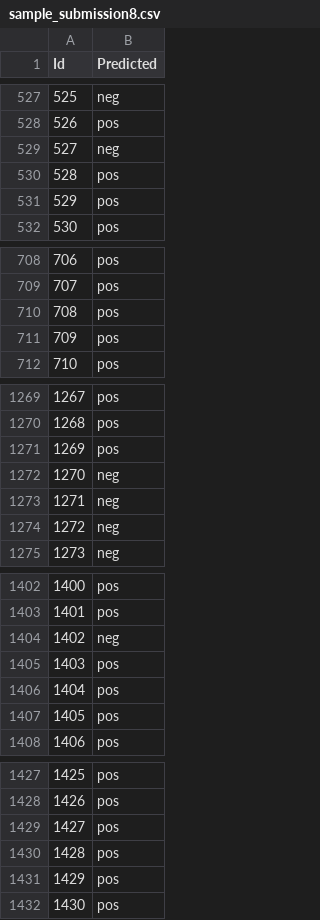
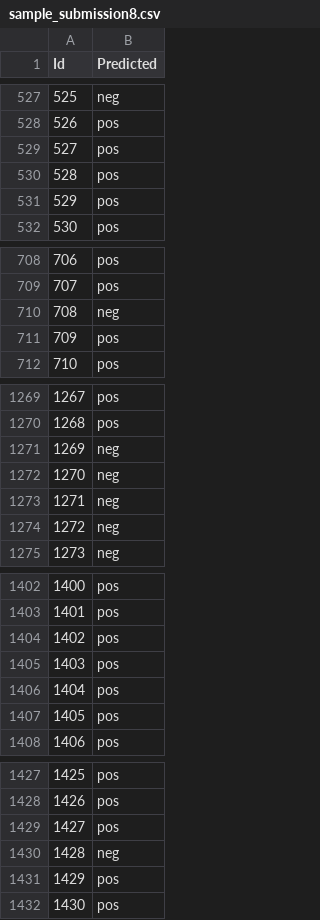
Before and after one commit to lore-lml/data_science_exam_winter2020, a CSV file: datasets/sample_submission8.csv, drawn as a sheet; only a part is shown, gaps mark what is left out; the diff covers the shown part only.

```diff
--- a/datasets/sample_submission8.csv
+++ b/datasets/sample_submission8.csv
@@ -528,3 +528,3 @@ Id,Predicted
 526,pos
-527,neg
+527,pos
 528,pos
@@ -709,3 +709,3 @@ Id,Predicted
 707,pos
-708,pos
+708,neg
 709,pos
@@ -1270,3 +1270,3 @@ Id,Predicted
 1268,pos
-1269,pos
+1269,neg
 1270,neg
@@ -1403,3 +1403,3 @@ Id,Predicted
 1401,pos
-1402,neg
+1402,pos
 1403,pos
@@ -1429,3 +1429,3 @@ Id,Predicted
 1427,pos
-1428,pos
+1428,neg
 1429,pos
```
Also changed, not shown: 52 edited cells elsewhere in this file, 3 other files.
